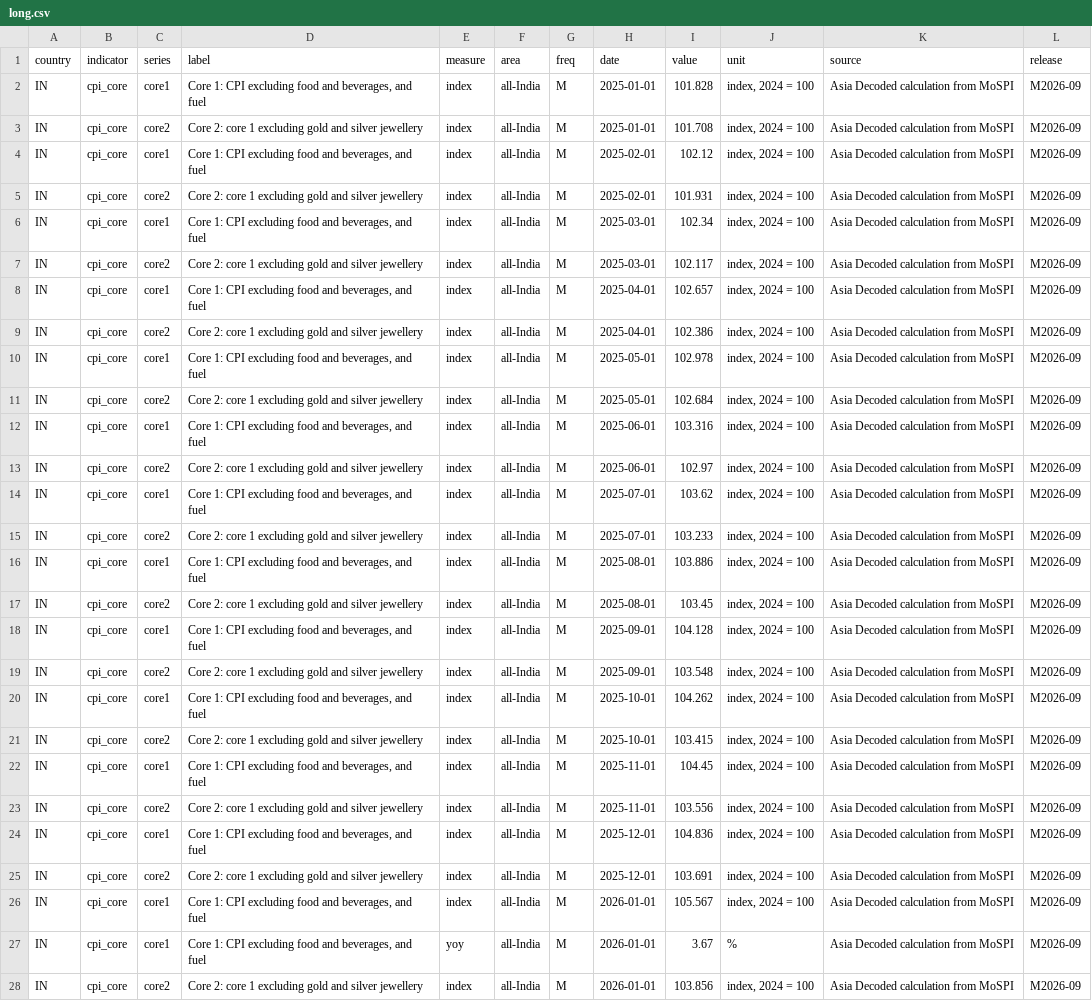
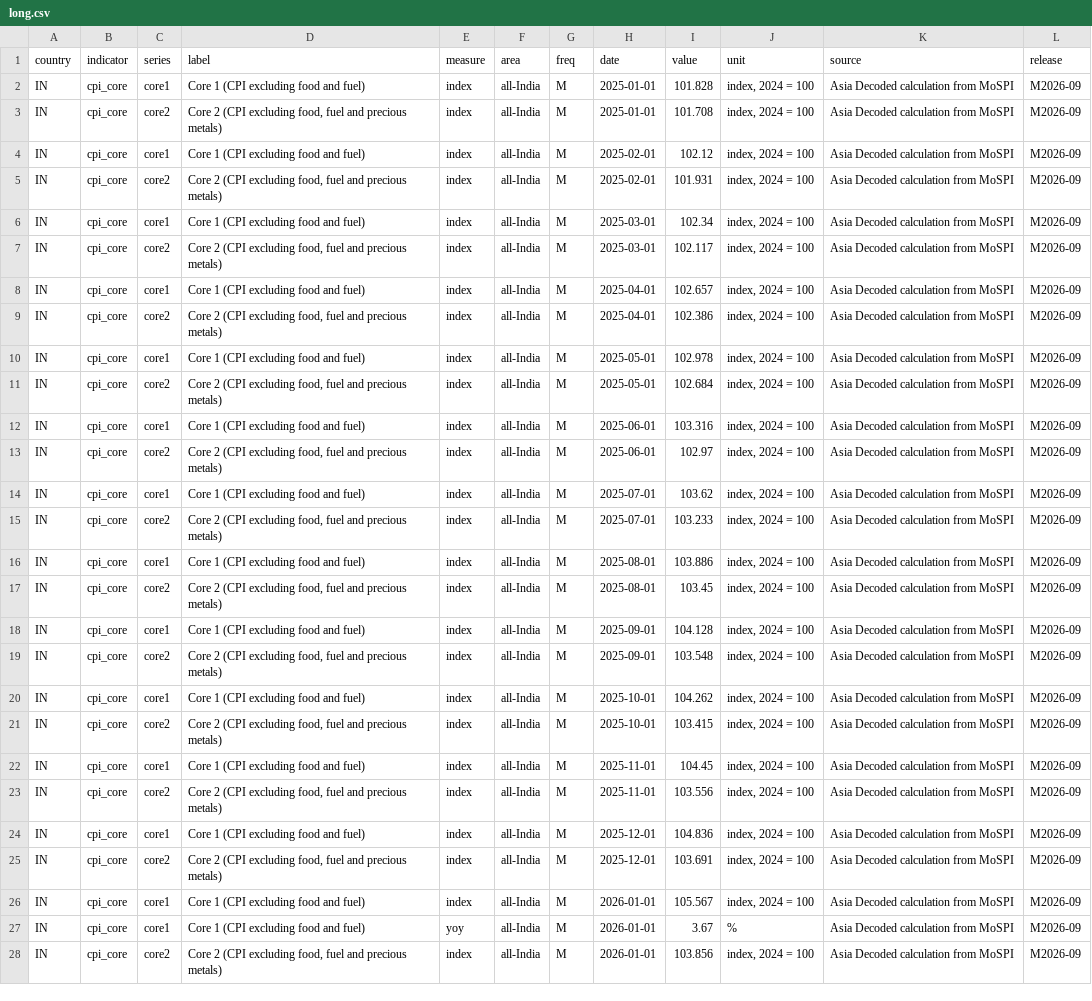
Before and after one commit to AsiaDecoded/Asia-vitals, a CSV file: data/in/cpi_core/long.csv, drawn as a sheet; only a part is shown; the diff covers the shown part only; the diff names each change by its address in the sheet, - before the commit and + after, or states it on an @@ line.

```diff
--- a/data/in/cpi_core/long.csv
+++ b/data/in/cpi_core/long.csv
-D2 (label): Core 1: CPI excluding food and beverages, and fuel
+D2 (label): Core 1 (CPI excluding food and fuel)
-D3 (label): Core 2: core 1 excluding gold and silver jewellery
+D3 (label): Core 2 (CPI excluding food, fuel and precious metals)
-D4 (label): Core 1: CPI excluding food and beverages, and fuel
+D4 (label): Core 1 (CPI excluding food and fuel)
-D5 (label): Core 2: core 1 excluding gold and silver jewellery
+D5 (label): Core 2 (CPI excluding food, fuel and precious metals)
-D6 (label): Core 1: CPI excluding food and beverages, and fuel
+D6 (label): Core 1 (CPI excluding food and fuel)
-D7 (label): Core 2: core 1 excluding gold and silver jewellery
+D7 (label): Core 2 (CPI excluding food, fuel and precious metals)
-D8 (label): Core 1: CPI excluding food and beverages, and fuel
+D8 (label): Core 1 (CPI excluding food and fuel)
-D9 (label): Core 2: core 1 excluding gold and silver jewellery
+D9 (label): Core 2 (CPI excluding food, fuel and precious metals)
-D10 (label): Core 1: CPI excluding food and beverages, and fuel
+D10 (label): Core 1 (CPI excluding food and fuel)
-D11 (label): Core 2: core 1 excluding gold and silver jewellery
+D11 (label): Core 2 (CPI excluding food, fuel and precious metals)
-D12 (label): Core 1: CPI excluding food and beverages, and fuel
+D12 (label): Core 1 (CPI excluding food and fuel)
-D13 (label): Core 2: core 1 excluding gold and silver jewellery
+D13 (label): Core 2 (CPI excluding food, fuel and precious metals)
-D14 (label): Core 1: CPI excluding food and beverages, and fuel
+D14 (label): Core 1 (CPI excluding food and fuel)
-D15 (label): Core 2: core 1 excluding gold and silver jewellery
+D15 (label): Core 2 (CPI excluding food, fuel and precious metals)
-D16 (label): Core 1: CPI excluding food and beverages, and fuel
+D16 (label): Core 1 (CPI excluding food and fuel)
-D17 (label): Core 2: core 1 excluding gold and silver jewellery
+D17 (label): Core 2 (CPI excluding food, fuel and precious metals)
-D18 (label): Core 1: CPI excluding food and beverages, and fuel
+D18 (label): Core 1 (CPI excluding food and fuel)
-D19 (label): Core 2: core 1 excluding gold and silver jewellery
+D19 (label): Core 2 (CPI excluding food, fuel and precious metals)
-D20 (label): Core 1: CPI excluding food and beverages, and fuel
+D20 (label): Core 1 (CPI excluding food and fuel)
-D21 (label): Core 2: core 1 excluding gold and silver jewellery
+D21 (label): Core 2 (CPI excluding food, fuel and precious metals)
-D22 (label): Core 1: CPI excluding food and beverages, and fuel
+D22 (label): Core 1 (CPI excluding food and fuel)
-D23 (label): Core 2: core 1 excluding gold and silver jewellery
+D23 (label): Core 2 (CPI excluding food, fuel and precious metals)
-D24 (label): Core 1: CPI excluding food and beverages, and fuel
+D24 (label): Core 1 (CPI excluding food and fuel)
-D25 (label): Core 2: core 1 excluding gold and silver jewellery
+D25 (label): Core 2 (CPI excluding food, fuel and precious metals)
-D26:D27 (label): Core 1: CPI excluding food and beverages, and fuel
+D26:D27 (label): Core 1 (CPI excluding food and fuel)
-D28 (label): Core 2: core 1 excluding gold and silver jewellery
+D28 (label): Core 2 (CPI excluding food, fuel and precious metals)
```
Also changed, not shown: 33 edited cells elsewhere in this file, data/in/cpi_core/in_cpi_core.csv, 4 other files.
